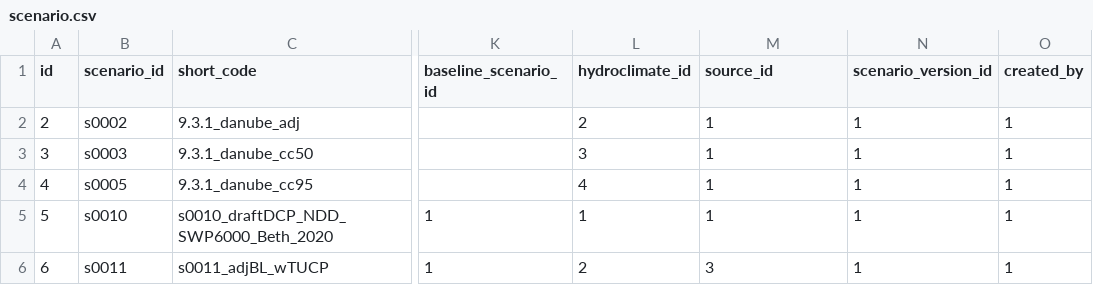
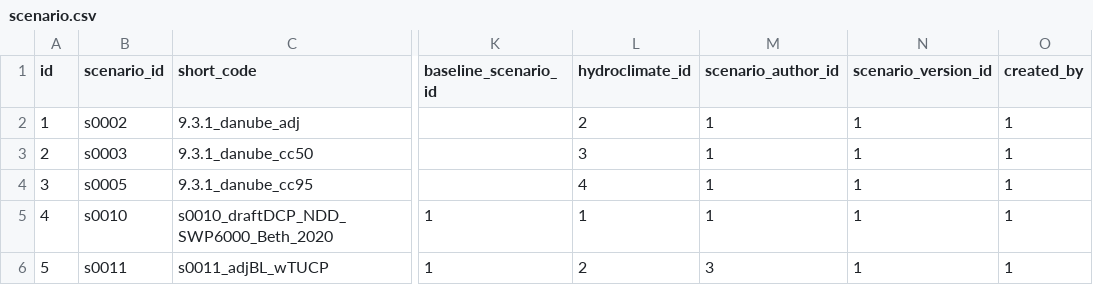
Before and after one commit to berkeley-gif/coeqwal-data-platform, a CSV file: database/seed_tables/05_themes_scenarios/scenario.csv, drawn as a sheet; only a part is shown, gaps mark what is left out; the diff names each change by its address in the sheet, - before the commit and + after, or states it on an @@ line.

```diff
--- a/database/seed_tables/05_themes_scenarios/scenario.csv
+++ b/database/seed_tables/05_themes_scenarios/scenario.csv
-M1: source_id
+M1: scenario_author_id
@@ column A (id) renumbered from row 2 down @@
```
Also changed, not shown: database/seed_tables/05_themes_scenarios/theme.csv, database/seed_tables/06_assumptions_operations/operation_definition.csv, 9 other files.
